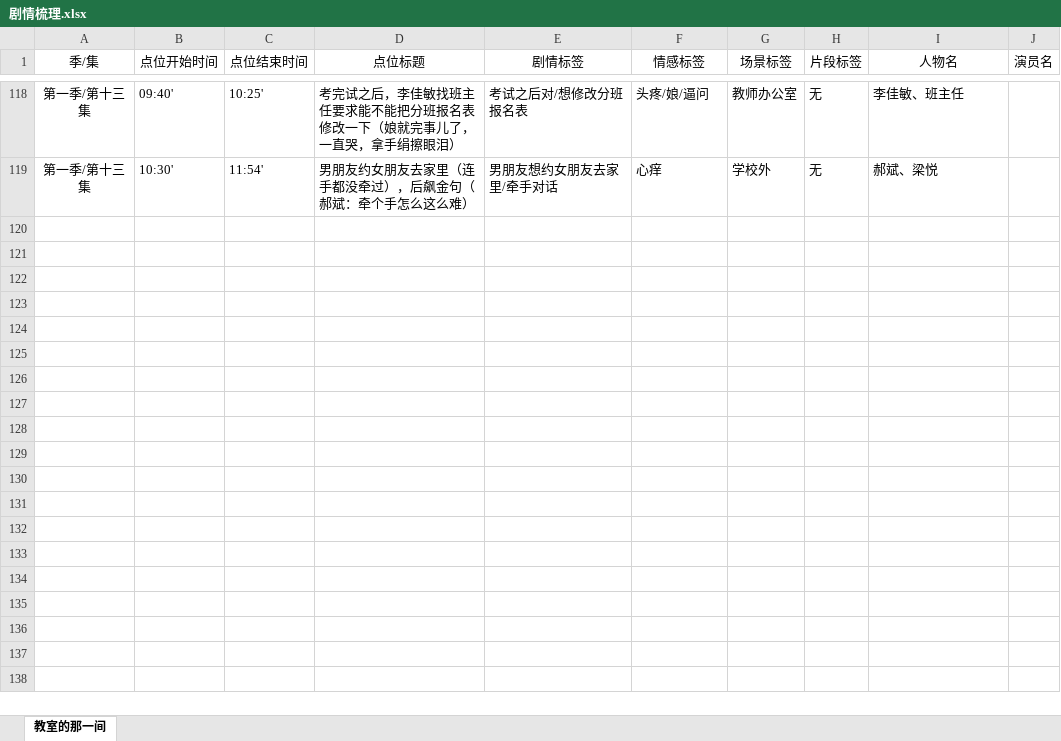
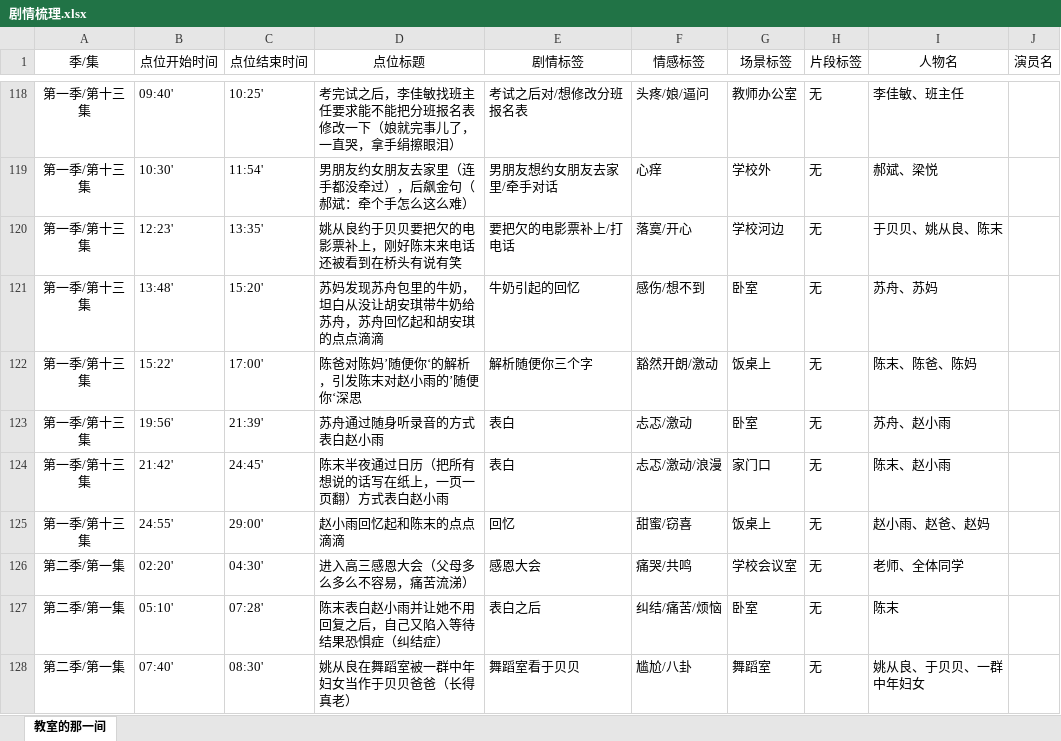
Before and after one commit to hujiangyun/clip-excel, an Excel workbook: 剧情梳理.xlsx, sheet 教室的那一间, drawn as a sheet; only a part is shown, gaps mark what is left out; values as stored, in another font and other column widths than the file's, no borders; the diff covers the shown part only; the diff names each change by its address in the sheet, - before the commit and + after, or states it on an @@ line.

Commit message:
update

```diff
--- a/剧情梳理.xlsx (sheet 教室的那一间)
+++ b/剧情梳理.xlsx (sheet 教室的那一间)
+row 120: 第一季/第十三集 | 12:23' | 13:35' | 姚从良约于贝贝要把欠的电影票补上，刚好陈末来电话还被看到在桥头有说有笑 | 要把欠的电影票补上/打电话 | 落寞/开心 | 学校河边 | 无 | 于贝贝、姚从良、陈末
+row 121: 第一季/第十三集 | 13:48' | 15:20' | 苏妈发现苏舟包里的牛奶，坦白从没让胡安琪带牛奶给苏舟，苏舟回忆起和胡安琪的点点滴滴 | 牛奶引起的回忆 | 感伤/想不到 | 卧室 | 无 | 苏舟、苏妈
+row 122: 第一季/第十三集 | 15:22' | 17:00' | 陈爸对陈妈’随便你‘的解析，引发陈末对赵小雨的’随便你‘深思 | 解析随便你三个字 | 豁然开朗/激动 | 饭桌上 | 无 | 陈末、陈爸、陈妈
+row 123: 第一季/第十三集 | 19:56' | 21:39' | 苏舟通过随身听录音的方式表白赵小雨 | 表白 | 忐忑/激动 | 卧室 | 无 | 苏舟、赵小雨
+row 124: 第一季/第十三集 | 21:42' | 24:45' | 陈末半夜通过日历（把所有想说的话写在纸上，一页一页翻）方式表白赵小雨 | 表白 | 忐忑/激动/浪漫 | 家门口 | 无 | 陈末、赵小雨
+row 125: 第一季/第十三集 | 24:55' | 29:00' | 赵小雨回忆起和陈末的点点滴滴 | 回忆 | 甜蜜/窃喜 | 饭桌上 | 无 | 赵小雨、赵爸、赵妈
+row 126: 第二季/第一集 | 02:20' | 04:30' | 进入高三感恩大会（父母多么多么不容易，痛苦流涕） | 感恩大会 | 痛哭/共鸣 | 学校会议室 | 无 | 老师、全体同学
+row 127: 第二季/第一集 | 05:10' | 07:28' | 陈末表白赵小雨并让她不用回复之后，自己又陷入等待结果恐惧症（纠结症） | 表白之后 | 纠结/痛苦/烦恼 | 卧室 | 无 | 陈末
+row 128: 第二季/第一集 | 07:40' | 08:30' | 姚从良在舞蹈室被一群中年妇女当作于贝贝爸爸（长得真老） | 舞蹈室看于贝贝 | 尴尬/八卦 | 舞蹈室 | 无 | 姚从良、于贝贝、一群中年妇女
```
Also changed, not shown: 9 added rows and 1 edited cell elsewhere in this sheet.
